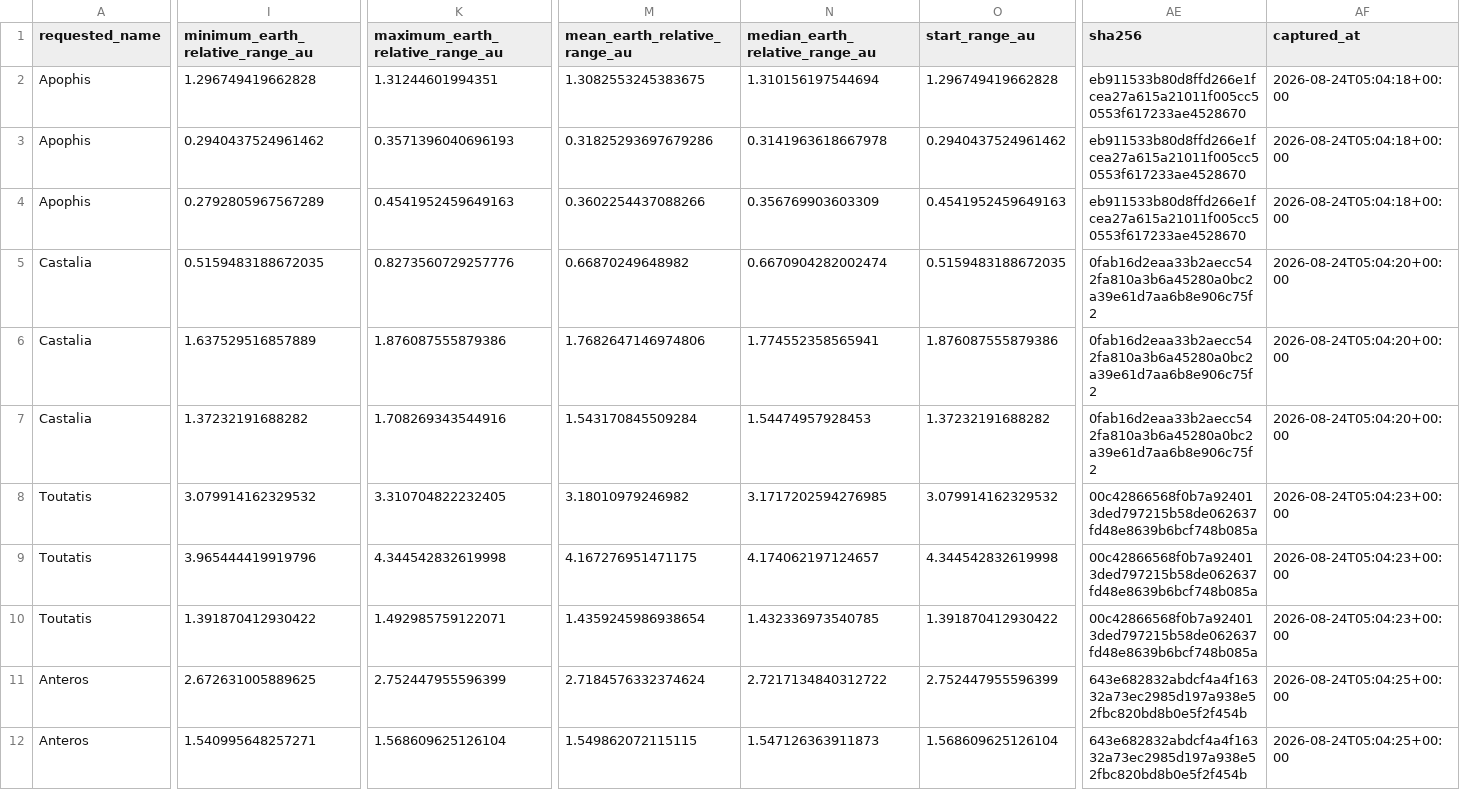
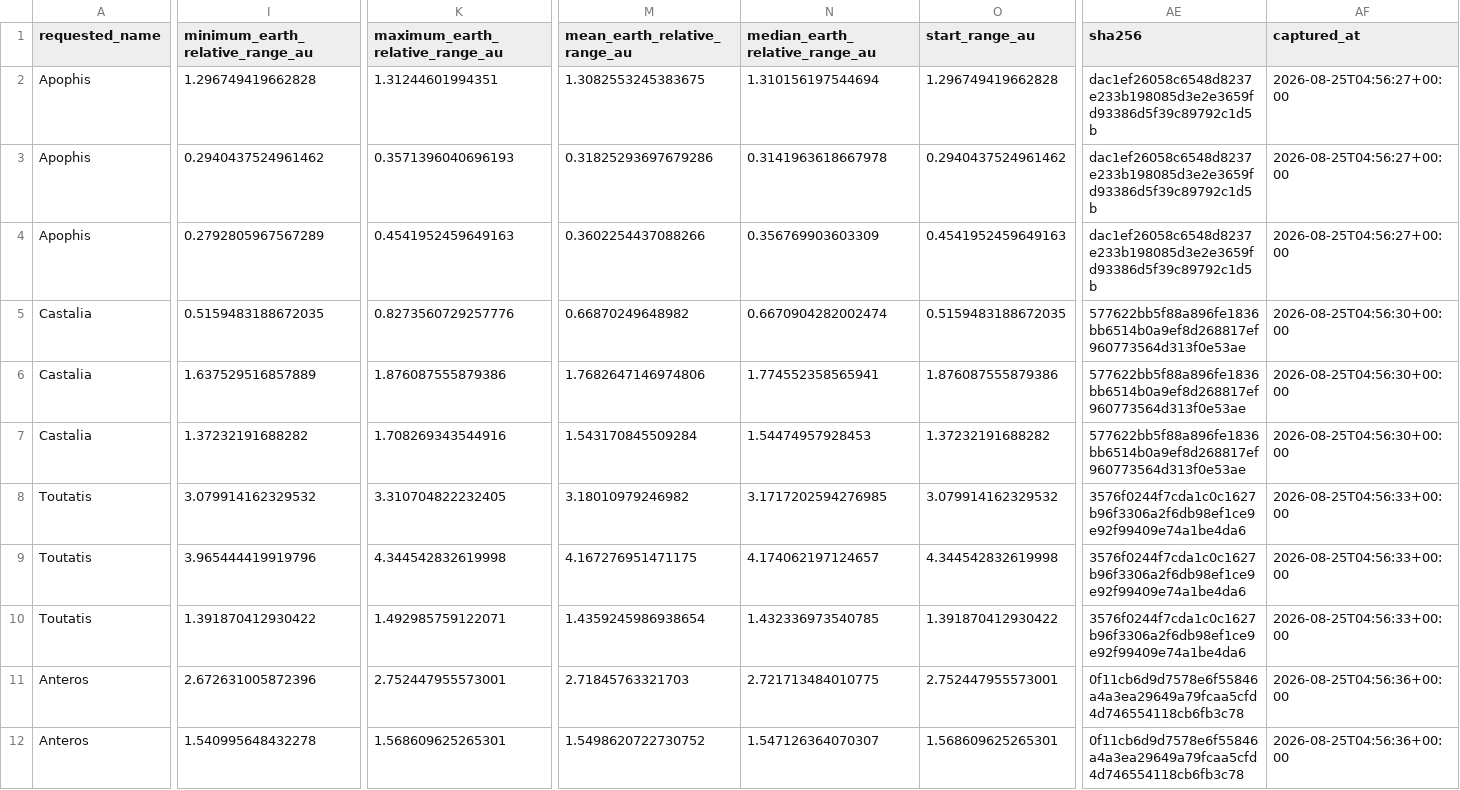
Before and after one commit to achillesromer-coder/Data, a CSV file: data/jpl/horizons/latest/summary.csv, drawn as a sheet; only a part is shown, gaps mark what is left out; the diff covers the shown part only; the diff names each change by its address in the sheet, - before the commit and + after, or states it on an @@ line.

```diff
--- a/data/jpl/horizons/latest/summary.csv
+++ b/data/jpl/horizons/latest/summary.csv
-AE2:AE4 (sha256): eb911533b80d8ffd266e1fcea27a615a21011f005cc50553f617233ae4528670
+AE2:AE4 (sha256): dac1ef26058c6548d8237e233b198085d3e2e3659fd93386d5f39c89792c1d5b
-AF2:AF4 (captured_at): 2026-08-24T05:04:18+00:00
+AF2:AF4 (captured_at): 2026-08-25T04:56:27+00:00
-AE5:AE7 (sha256): 0fab16d2eaa33b2aecc542fa810a3b6a45280a0bc2a39e61d7aa6b8e906c75f2
+AE5:AE7 (sha256): 577622bb5f88a896fe1836bb6514b0a9ef8d268817ef960773564d313f0e53ae
-AF5:AF7 (captured_at): 2026-08-24T05:04:20+00:00
+AF5:AF7 (captured_at): 2026-08-25T04:56:30+00:00
-AE8:AE10 (sha256): 00c42866568f0b7a924013ded797215b58de062637fd48e8639b6bcf748b085a
+AE8:AE10 (sha256): 3576f0244f7cda1c0c1627b96f3306a2f6db98ef1ce9e92f99409e74a1be4da6
-AF8:AF10 (captured_at): 2026-08-24T05:04:23+00:00
+AF8:AF10 (captured_at): 2026-08-25T04:56:33+00:00
-I11 (minimum_earth_relative_range_au): 2.672631005889625
+I11 (minimum_earth_relative_range_au): 2.672631005872396
-K11 (maximum_earth_relative_range_au): 2.752447955596399
+K11 (maximum_earth_relative_range_au): 2.752447955573001
-M11 (mean_earth_relative_range_au): 2.7184576332374624
+M11 (mean_earth_relative_range_au): 2.71845763321703
-N11 (median_earth_relative_range_au): 2.7217134840312722
+N11 (median_earth_relative_range_au): 2.721713484010775
-O11 (start_range_au): 2.752447955596399
+O11 (start_range_au): 2.752447955573001
-AE11:AE12 (sha256): 643e682832abdcf4a4f16332a73ec2985d197a938e52fbc820bd8b0e5f2f454b
+AE11:AE12 (sha256): 0f11cb6d9d7578e6f55846a4a3ea29649a79fcaa5cfd4d746554118cb6fb3c78
-AF11:AF12 (captured_at): 2026-08-24T05:04:25+00:00
+AF11:AF12 (captured_at): 2026-08-25T04:56:36+00:00
-I12 (minimum_earth_relative_range_au): 1.540995648257271
+I12 (minimum_earth_relative_range_au): 1.540995648432278
-K12 (maximum_earth_relative_range_au): 1.568609625126104
+K12 (maximum_earth_relative_range_au): 1.568609625265301
-M12 (mean_earth_relative_range_au): 1.549862072115115
+M12 (mean_earth_relative_range_au): 1.5498620722730752
-N12 (median_earth_relative_range_au): 1.547126363911873
+N12 (median_earth_relative_range_au): 1.547126364070307
-O12 (start_range_au): 1.568609625126104
+O12 (start_range_au): 1.568609625265301
```
Also changed, not shown: 34 edited cells elsewhere in this file, data/jpl/neighbours/horizons/latest/summary.csv, data/jpl/sbdb/latest/summary.csv, 29 other files.
